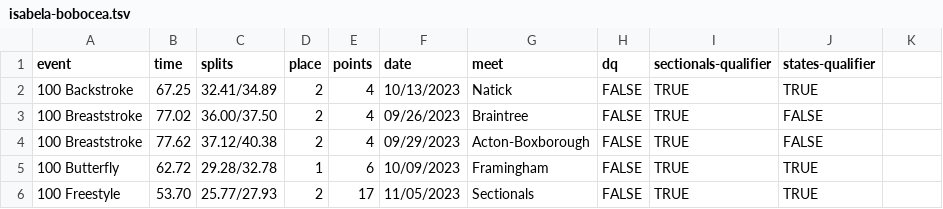
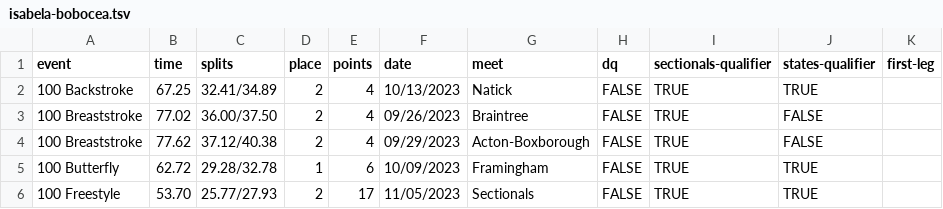
Before and after one commit to needhamswive/needhamswive.github.io, a TSV file: _data/high-school/girls/graduates/2024/swims/isabela-bobocea.tsv, drawn as a sheet; only a part is shown.

Commit message:
Add first leg column header

```diff
--- a/_data/high-school/girls/graduates/2024/swims/isabela-bobocea.tsv
+++ b/_data/high-school/girls/graduates/2024/swims/isabela-bobocea.tsv
@@ -1,2 +1,2 @@
-event	time	splits	place	points	date	meet	dq	sectionals-qualifier	states-qualifier
+event	time	splits	place	points	date	meet	dq	sectionals-qualifier	states-qualifier	first-leg
 100 Backstroke	67.25	32.41/34.89	2	4	10/13/2023	Natick	FALSE	TRUE	TRUE
```
Also changed, not shown: _data/high-school/girls/graduates/2024/swims/julia-shulman.tsv, _data/high-school/girls/graduates/2024/swims/kylie-ohearn.tsv, 3 other files.
